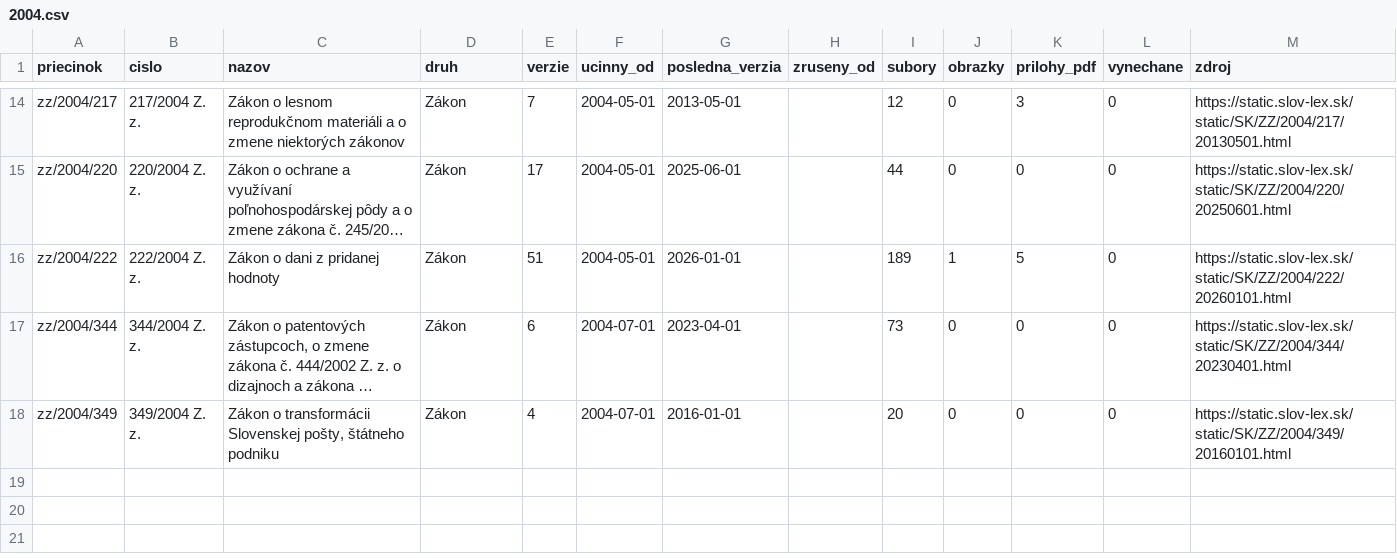
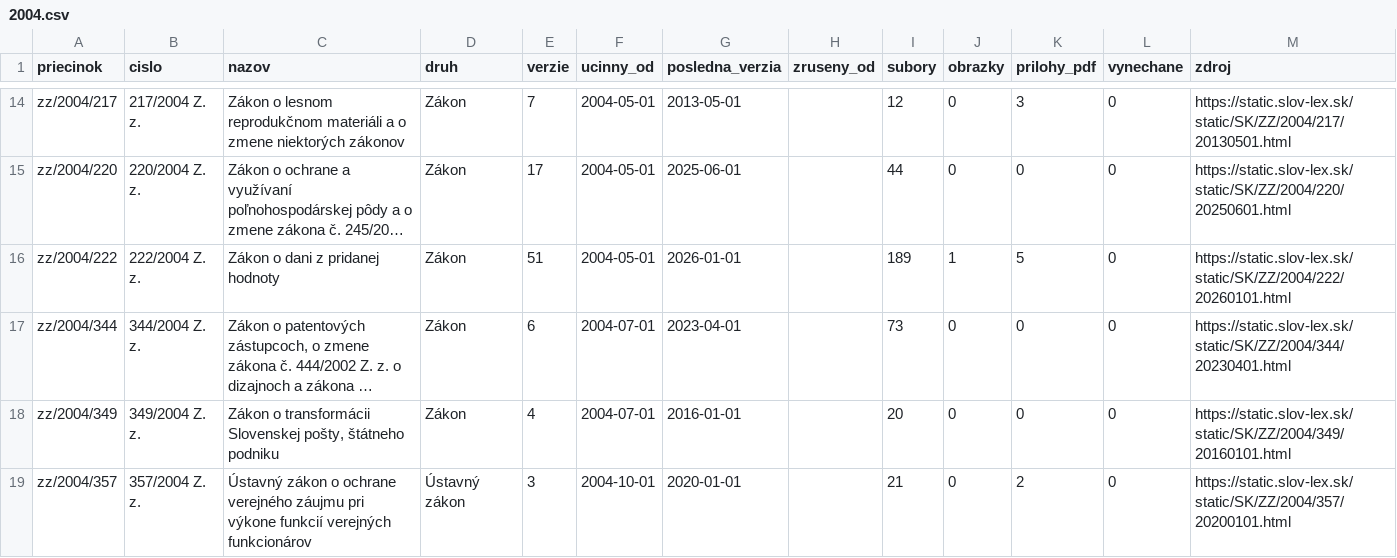
Before and after one commit to lexifina/slovakia-law, a CSV file: data/historia/2004.csv, drawn as a sheet; only a part is shown, gaps mark what is left out; long unchanged cells end in …; the diff names each change by its address in the sheet, - before the commit and + after, or states it on an @@ line.

Commit message:
História predpisov: ďalšie časové verzie 1 účinných predpisov (3 commitov)
Appended the other dated versions of 1 acts held since 2026-11-02 as their current version
(3 commits), data retrieved 2026-11-16: for each act every version Slov-Lex keeps, oldest first,
so its last commit is its newest text. These commits come after the version held before; each carries
the day it took effect (In-force), and readers take the newest commit whose In-force is on or before
the day asked (tools/ku_dnu.py does). Versions before the held one say so in a Backfill: trailer.
data/historia/<year>.csv lists the acts.

In-force: 2020-01-01
Kind: documentation

```diff
--- a/data/historia/2004.csv
+++ b/data/historia/2004.csv
+row 19: zz/2004/357 | 357/2004 Z. z. | Ústavný zákon o ochrane verejného záujmu pri výkone funkcií verejných funkcionárov | Ústavný zákon | 3 | 2004-10-01 | 2020-01-01 |  | 21 | 0 | 2 | 0 | https://static.slov-lex.sk/static/SK/ZZ/2004/357/20200101.html
```
